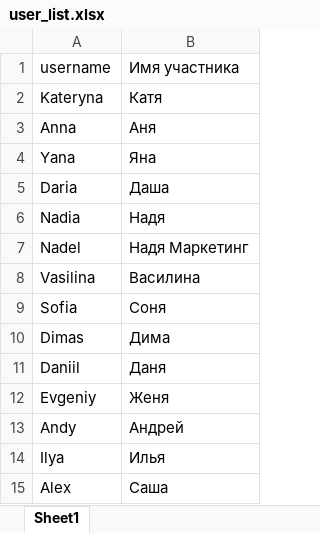
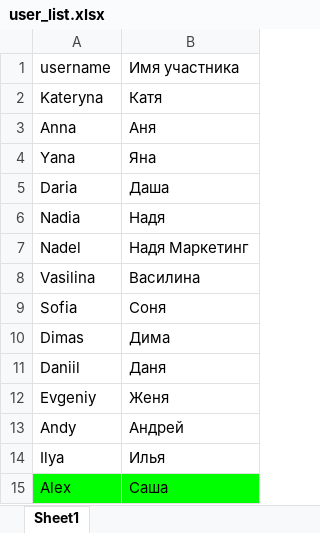
Before and after one commit to AlexanderDym/trafee_quizz, an Excel workbook: user_list.xlsx, sheet Sheet1, drawn as a sheet; values as stored, in another font and other column widths than the file's, no borders; charts and pictures not drawn; the diff names each change by its address in the sheet, - before the commit and + after, or states it on an @@ line.

```diff
--- a/user_list.xlsx (sheet Sheet1)
+++ b/user_list.xlsx (sheet Sheet1)
-A15:B15 fill: none
+A15:B15 fill: #00FF00
```
Also changed, not shown: charts or pictures, 3 other files.
